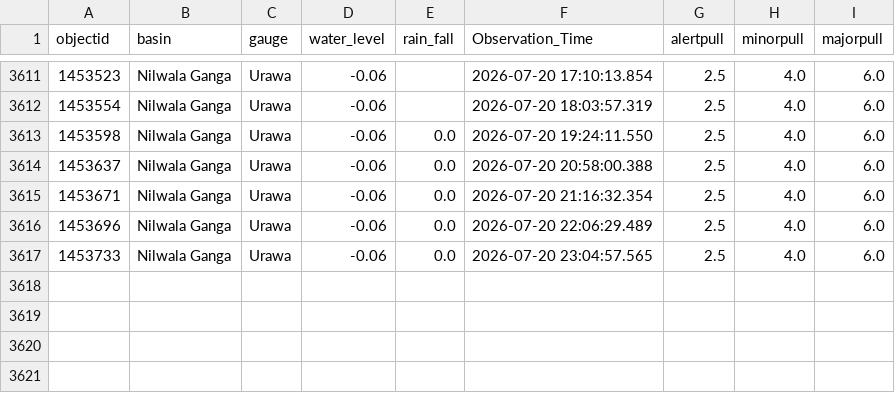
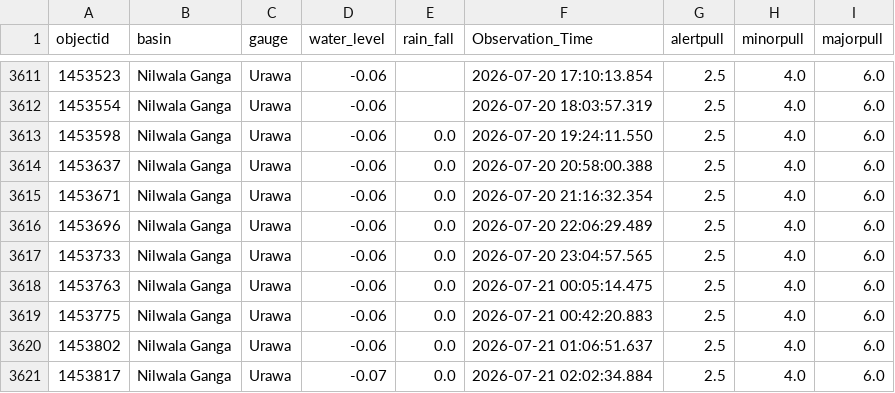
Before and after one commit to hhumal/Irrigation-Dept-Manual-River-Gauge-Readings, a CSV file: Station_Rainfall_CSVs/Urawa.csv, drawn as a sheet; only a part is shown, gaps mark what is left out; the diff names each change by its address in the sheet, - before the commit and + after, or states it on an @@ line.

```diff
--- a/Station_Rainfall_CSVs/Urawa.csv
+++ b/Station_Rainfall_CSVs/Urawa.csv
+row 3618: 1453763 | Nilwala Ganga | Urawa | -0.06 | 0.0 | 2026-07-21 00:05:14.475 | 2.5 | 4.0 | 6.0
+row 3619: 1453775 | Nilwala Ganga | Urawa | -0.06 | 0.0 | 2026-07-21 00:42:20.883 | 2.5 | 4.0 | 6.0
+row 3620: 1453802 | Nilwala Ganga | Urawa | -0.06 | 0.0 | 2026-07-21 01:06:51.637 | 2.5 | 4.0 | 6.0
+row 3621: 1453817 | Nilwala Ganga | Urawa | -0.07 | 0.0 | 2026-07-21 02:02:34.884 | 2.5 | 4.0 | 6.0
```
Also changed, not shown: Station_Rainfall_CSVs/Deraniyagala.csv, Station_Rainfall_CSVs/Glencourse.csv, 33 other files.
